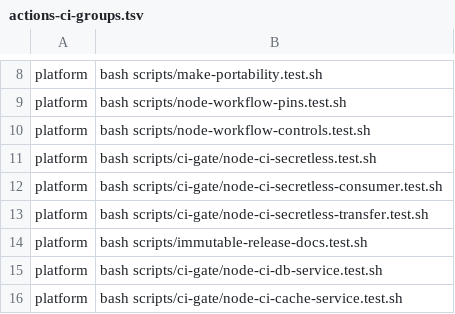
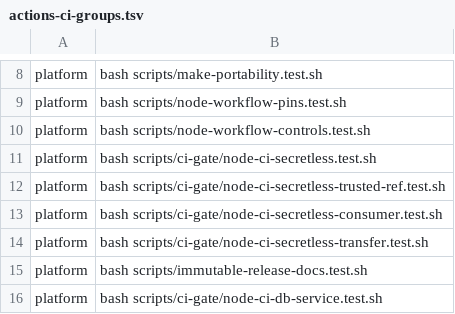
Before and after one commit to Verjson/.github, a TSV file: scripts/actions-ci-groups.tsv, drawn as a sheet; only a part is shown, gaps mark what is left out; the shorter side is filled out with more unchanged rows.

Commit message:
feat: add credentialless trusted-ref Node CI

```diff
--- a/scripts/actions-ci-groups.tsv
+++ b/scripts/actions-ci-groups.tsv
@@ -11,2 +11,3 @@ platform	bash scripts/node-workflow-controls.test.sh
 platform	bash scripts/ci-gate/node-ci-secretless.test.sh
+platform	bash scripts/ci-gate/node-ci-secretless-trusted-ref.test.sh
 platform	bash scripts/ci-gate/node-ci-secretless-consumer.test.sh
```
Also changed, not shown: 11 other files.
